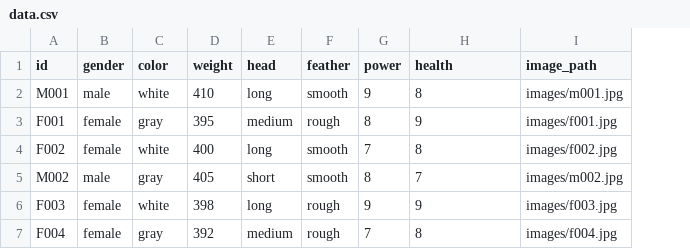
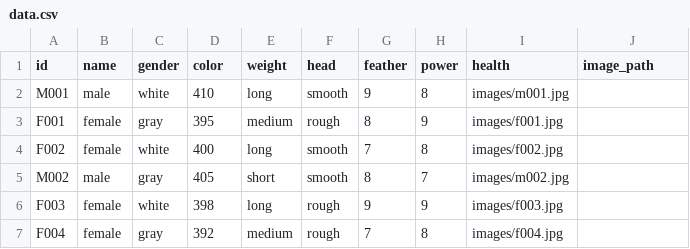
Before and after one commit to hazemsami513-ux/pegion2019, a CSV file: data.csv, drawn as a sheet; addresses are those after the commit; the diff names each change by its address in the sheet, - before the commit and + after, or states it on an @@ line.

Commit message:
Change 'gender' column to 'name' in data.csv

```diff
--- a/data.csv
+++ b/data.csv
+column G (feather), rows 2-7: 9 | 8 | 7 | 8 | 9 | 7
-B1: gender
+B1: name
-C1: color
+C1: gender
-D1: weight
+D1: color
-E1: head
+E1: weight
-F1: feather
+F1: head
-H2 (power): 9
+H2 (power): 8
-I2 (health): 8
+I2 (health): images/m001.jpg
-J2 (image_path): images/m001.jpg
+J2 (image_path): (empty)
-H3 (power): 8
+H3 (power): 9
-I3 (health): 9
+I3 (health): images/f001.jpg
-J3 (image_path): images/f001.jpg
+J3 (image_path): (empty)
-H4 (power): 7
+H4 (power): 8
-I4 (health): 8
+I4 (health): images/f002.jpg
-J4 (image_path): images/f002.jpg
+J4 (image_path): (empty)
-H5 (power): 8
+H5 (power): 7
-I5 (health): 7
+I5 (health): images/m002.jpg
-J5 (image_path): images/m002.jpg
+J5 (image_path): (empty)
-I6 (health): 9
+I6 (health): images/f003.jpg
-J6 (image_path): images/f003.jpg
+J6 (image_path): (empty)
-H7 (power): 7
+H7 (power): 8
-I7 (health): 8
+I7 (health): images/f004.jpg
-J7 (image_path): images/f004.jpg
+J7 (image_path): (empty)
```
